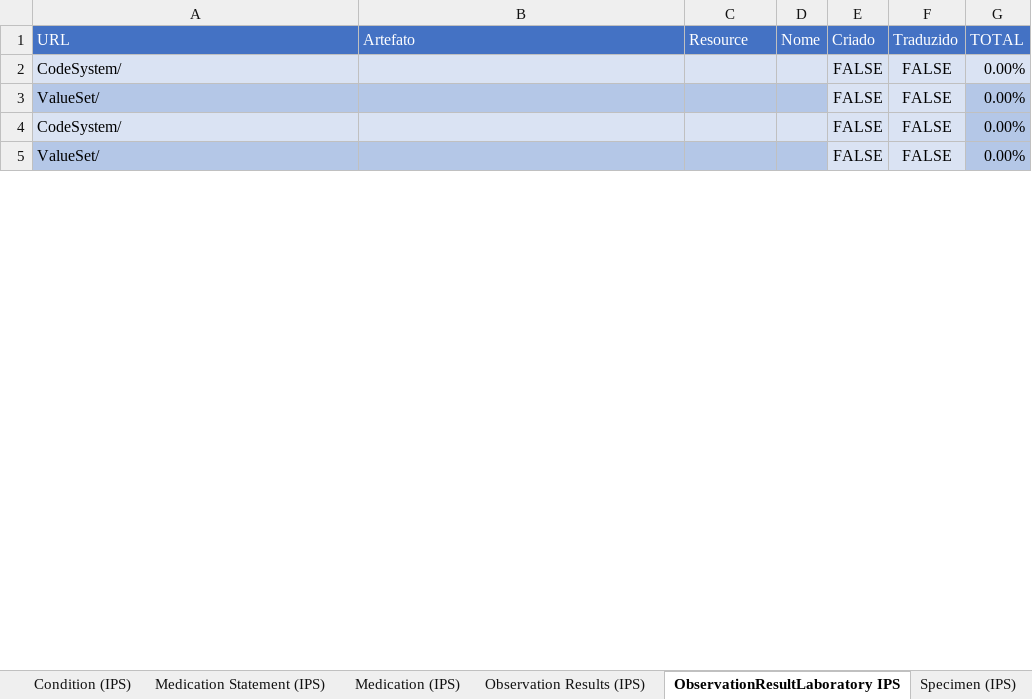
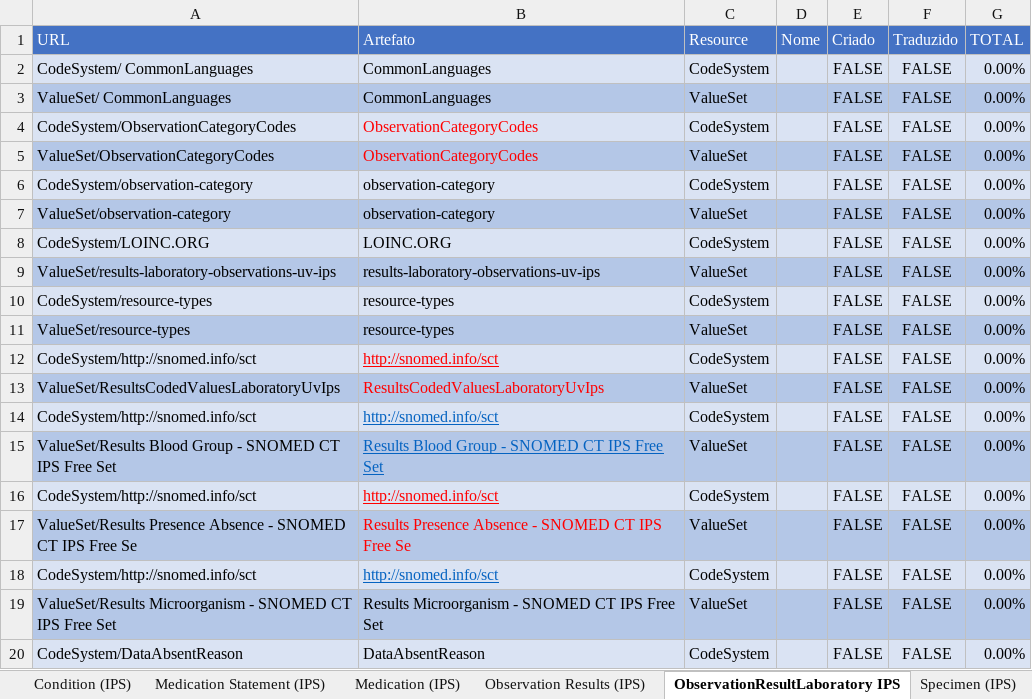
Before and after one commit to moaassis/https-git-codecommit.sa-east-1.amazonaws.com-v1-repos-ips-brasil-documentos, an Excel workbook: Gestão do Projeto/Indicadores/SumarioIndicadores.xlsx, sheet ObservationResultLaboratory IPS, drawn as a sheet; only a part is shown; values as stored, in another font and other column widths than the file's, no borders; addresses are those after the commit; the diff covers the shown part only; the diff names each change by its address in the sheet, - before the commit and + after, or states it on an @@ line.

```diff
--- a/Gestão do Projeto/Indicadores/SumarioIndicadores.xlsx (sheet ObservationResultLaboratory IPS)
+++ b/Gestão do Projeto/Indicadores/SumarioIndicadores.xlsx (sheet ObservationResultLaboratory IPS)
-A2 (URL): CodeSystem/
+A2 (URL): CodeSystem/ CommonLanguages
-B2:B3 (Artefato): (empty)
+B2:B3 (Artefato): CommonLanguages
-C2 (Resource): (empty)
+C2 (Resource): CodeSystem
-A3 (URL): ValueSet/
+A3 (URL): ValueSet/ CommonLanguages
-C3 (Resource): (empty)
+C3 (Resource): ValueSet
-E3:F3 fill: #DAE3F3
+E3:F3 fill: #B4C7E7
+row 4: CodeSystem/ObservationCategoryCodes | ObservationCategoryCodes | CodeSystem |  | FALSE | FALSE | 0.00%
+row 5: ValueSet/ObservationCategoryCodes | ObservationCategoryCodes | ValueSet |  | FALSE | FALSE | 0.00%
+row 6: CodeSystem/observation-category | observation-category | CodeSystem |  | FALSE | FALSE | 0.00%
+row 7: ValueSet/observation-category | observation-category | ValueSet |  | FALSE | FALSE | 0.00%
-A8 (URL): CodeSystem/
+A8 (URL): CodeSystem/LOINC.ORG
-B8 (Artefato): (empty)
+B8 (Artefato): LOINC.ORG
-C8 (Resource): (empty)
+C8 (Resource): CodeSystem
-G8 fill: #B4C7E7
+G8 fill: #DAE3F3
+row 9: ValueSet/results-laboratory-observations-uv-ips | results-laboratory-observations-uv-ips | ValueSet |  | FALSE | FALSE | 0.00%
+row 10: CodeSystem/resource-types | resource-types | CodeSystem |  | FALSE | FALSE | 0.00%
-A11 (URL): ValueSet/
+A11 (URL): ValueSet/resource-types
-B11 (Artefato): (empty)
+B11 (Artefato): resource-types
-C11 (Resource): (empty)
+C11 (Resource): ValueSet
-E11:F11 fill: #DAE3F3
+E11:F11 fill: #B4C7E7
+row 12: CodeSystem/http://snomed.info/sct | http://snomed.info/sct | CodeSystem |  | FALSE | FALSE | 0.00%
+row 13: ValueSet/ResultsCodedValuesLaboratoryUvIps | ResultsCodedValuesLaboratoryUvIps | ValueSet |  | FALSE | FALSE | 0.00%
+row 14: CodeSystem/http://snomed.info/sct | http://snomed.info/sct | CodeSystem |  | FALSE | FALSE | 0.00%
+row 15: ValueSet/Results Blood Group - SNOMED CT IPS Free Set | Results Blood Group - SNOMED CT IPS Free Set | ValueSet |  | FALSE | FALSE | 0.00%
+row 16: CodeSystem/http://snomed.info/sct | http://snomed.info/sct | CodeSystem |  | FALSE | FALSE | 0.00%
+row 17: ValueSet/Results Presence Absence - SNOMED CT IPS Free Se | Results Presence Absence - SNOMED CT IPS Free Se | ValueSet |  | FALSE | FALSE | 0.00%
+row 18: CodeSystem/http://snomed.info/sct | http://snomed.info/sct | CodeSystem |  | FALSE | FALSE | 0.00%
+row 19: ValueSet/Results Microorganism - SNOMED CT IPS Free Set | Results Microorganism - SNOMED CT IPS Free Set | ValueSet |  | FALSE | FALSE | 0.00%
+row 20: CodeSystem/DataAbsentReason | DataAbsentReason | CodeSystem |  | FALSE | FALSE | 0.00%
```
Also changed, not shown: 17 added rows, 16 removed rows, 6 edited cells and cell formats elsewhere in this sheet, sheet Alergy Intolerance (IPS), sheet Medication Statement (IPS), sheet Observation Results (IPS), sheet Condition (IPS), sheet Medication (IPS), sheet Immunization, 9 more sheets, other sheet tabs, formulas that keep their value.
